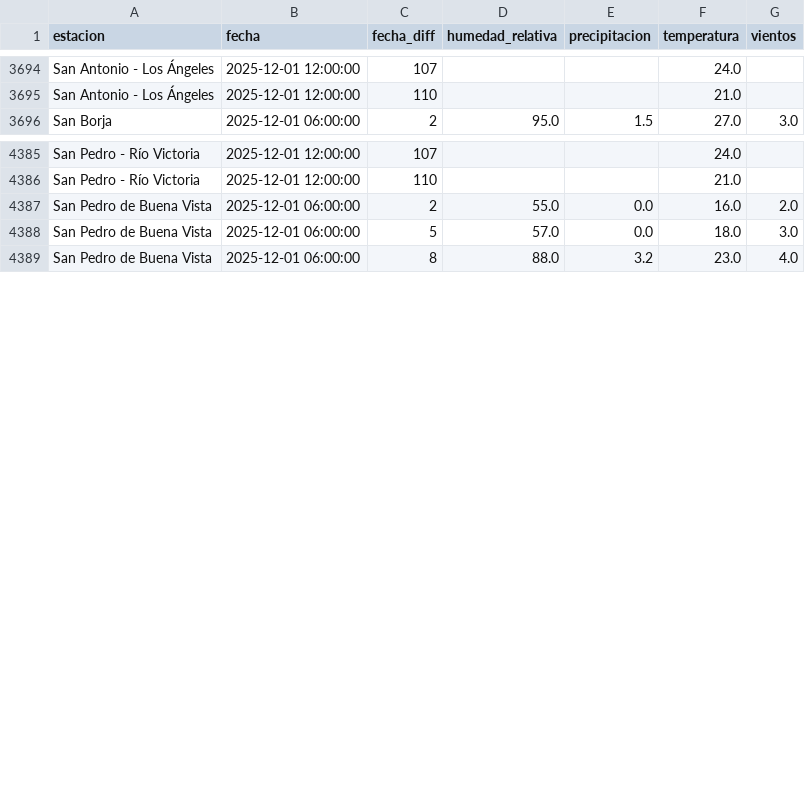
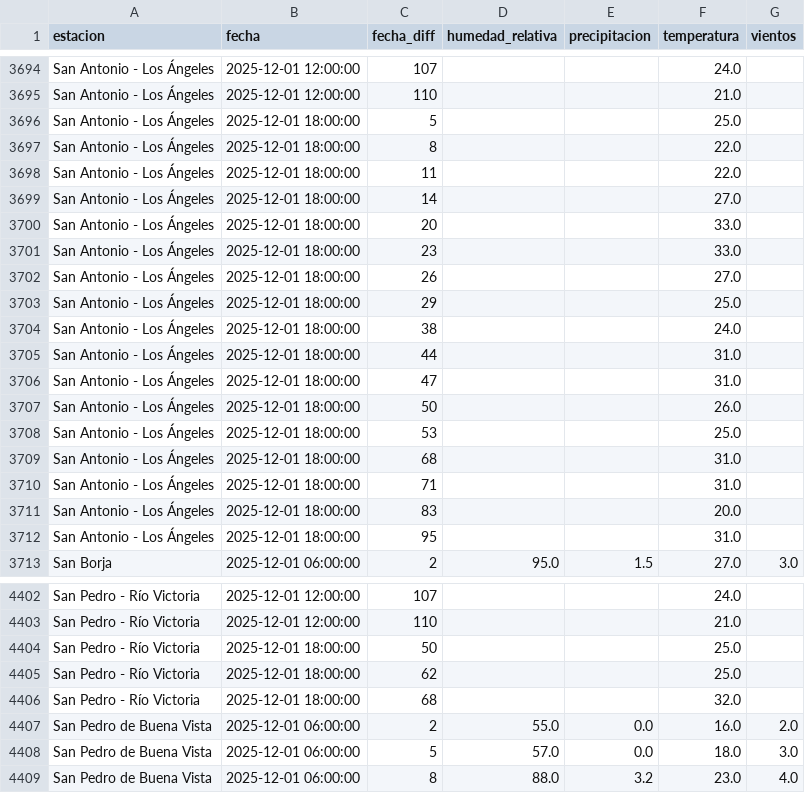
Before and after one commit to sociedatos/bo-meteorologia, a CSV file: data_forecast/2025/202548.csv, drawn as a sheet; only a part is shown, gaps mark what is left out; the diff names each change by its address in the sheet, - before the commit and + after, or states it on an @@ line.

Commit message:
[ci] actualización forecasts senamhi

```diff
--- a/data_forecast/2025/202548.csv
+++ b/data_forecast/2025/202548.csv
+row 3696: San Antonio - Los Ángeles | 2025-12-01 18:00:00 | 5 |  |  | 25.0
+row 3697: San Antonio - Los Ángeles | 2025-12-01 18:00:00 | 8 |  |  | 22.0
+row 3698: San Antonio - Los Ángeles | 2025-12-01 18:00:00 | 11 |  |  | 22.0
+row 3699: San Antonio - Los Ángeles | 2025-12-01 18:00:00 | 14 |  |  | 27.0
+row 3700: San Antonio - Los Ángeles | 2025-12-01 18:00:00 | 20 |  |  | 33.0
+row 3701: San Antonio - Los Ángeles | 2025-12-01 18:00:00 | 23 |  |  | 33.0
+row 3702: San Antonio - Los Ángeles | 2025-12-01 18:00:00 | 26 |  |  | 27.0
+row 3703: San Antonio - Los Ángeles | 2025-12-01 18:00:00 | 29 |  |  | 25.0
+row 3704: San Antonio - Los Ángeles | 2025-12-01 18:00:00 | 38 |  |  | 24.0
+row 3705: San Antonio - Los Ángeles | 2025-12-01 18:00:00 | 44 |  |  | 31.0
+row 3706: San Antonio - Los Ángeles | 2025-12-01 18:00:00 | 47 |  |  | 31.0
+row 3707: San Antonio - Los Ángeles | 2025-12-01 18:00:00 | 50 |  |  | 26.0
+row 3708: San Antonio - Los Ángeles | 2025-12-01 18:00:00 | 53 |  |  | 25.0
+row 3709: San Antonio - Los Ángeles | 2025-12-01 18:00:00 | 68 |  |  | 31.0
+row 3710: San Antonio - Los Ángeles | 2025-12-01 18:00:00 | 71 |  |  | 31.0
+row 3711: San Antonio - Los Ángeles | 2025-12-01 18:00:00 | 83 |  |  | 20.0
+row 3712: San Antonio - Los Ángeles | 2025-12-01 18:00:00 | 95 |  |  | 31.0
+row 4404: San Pedro - Río Victoria | 2025-12-01 18:00:00 | 50 |  |  | 25.0
+row 4405: San Pedro - Río Victoria | 2025-12-01 18:00:00 | 62 |  |  | 25.0
+row 4406: San Pedro - Río Victoria | 2025-12-01 18:00:00 | 68 |  |  | 32.0
```
